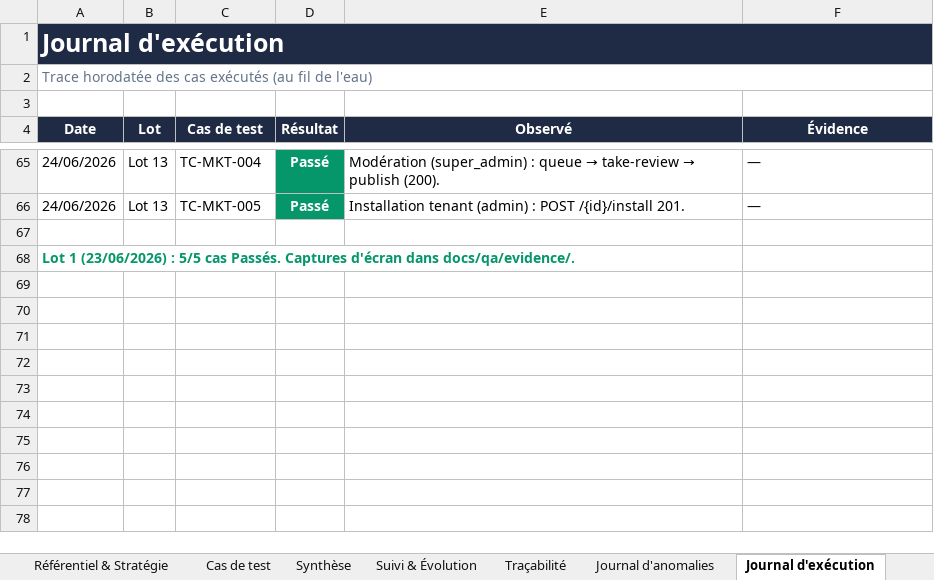
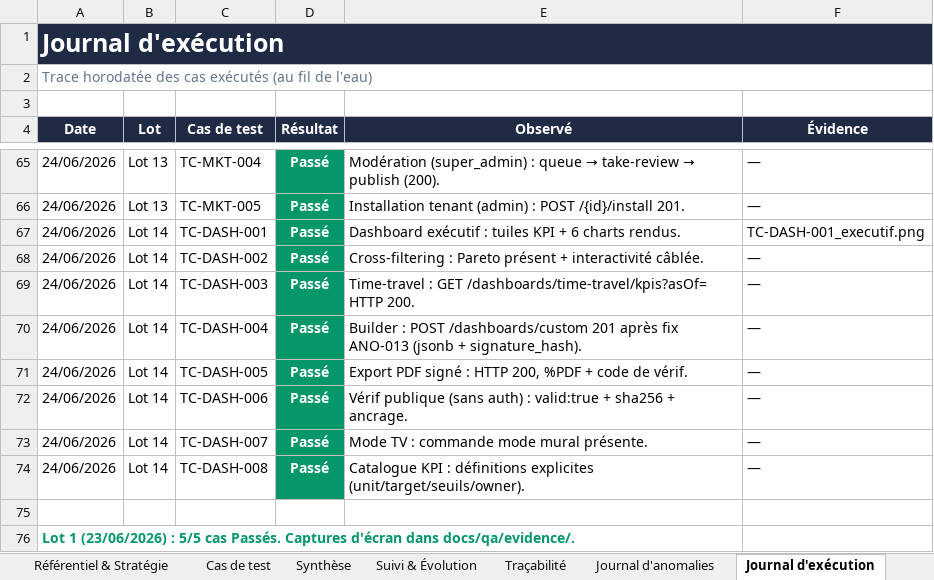
Before and after one commit to Couldevlop/qualitos, an Excel workbook: docs/qa/QualitOS_Dossier_de_Test_QA.xlsx, sheet Journal d'exécution, drawn as a sheet; only a part is shown, gaps mark what is left out; values as stored, in another font and other column widths than the file's, no borders; the diff names each change by its address in the sheet, - before the commit and + after, or states it on an @@ line.

Commit message:
test(qa): exécution Lot 14 — Dashboards & Pilotage (TC-DASH-001..008)
8/8 Passés. Bug réel TROUVÉ + CORRIGÉ en cours de lot (ANO-013) : la sauvegarde de
dashboard personnalisé était cassée sur PG (500/409) — jsonb sans @JdbcTypeCode +
signature_hash VARCHAR(128) trop court pour ML-DSA (~4,5 Ko) → fix entité + migration
V98. Validé live : create 201, export PDF signé 200, vérif publique (valid+sha256+
ancrage). Autres : exécutif (KPIs+charts), cross-filtering (Pareto), time-travel 200,
mode TV, catalogue KPI (définitions). Aucune anomalie ouverte (ANO-013 résolu).

```diff
--- a/docs/qa/QualitOS_Dossier_de_Test_QA.xlsx (sheet Journal d'exécution)
+++ b/docs/qa/QualitOS_Dossier_de_Test_QA.xlsx (sheet Journal d'exécution)
+row 67: 24/06/2026 | Lot 14 | TC-DASH-001 | Passé | Dashboard exécutif : tuiles KPI + 6 charts rendus. | TC-DASH-001_executif.png
+row 68: 24/06/2026 | Lot 14 | TC-DASH-002 | Passé | Cross-filtering : Pareto présent + interactivité câblée. | —
+row 69: 24/06/2026 | Lot 14 | TC-DASH-003 | Passé | Time-travel : GET /dashboards/time-travel/kpis?asOf= HTTP 200. | —
+row 70: 24/06/2026 | Lot 14 | TC-DASH-004 | Passé | Builder : POST /dashboards/custom 201 après fix ANO-013 (jsonb + signature_hash). | —
+row 71: 24/06/2026 | Lot 14 | TC-DASH-005 | Passé | Export PDF signé : HTTP 200, %PDF + code de vérif. | —
+row 72: 24/06/2026 | Lot 14 | TC-DASH-006 | Passé | Vérif publique (sans auth) : valid:true + sha256 + ancrage. | —
+row 73: 24/06/2026 | Lot 14 | TC-DASH-007 | Passé | Mode TV : commande mode mural présente. | —
+row 74: 24/06/2026 | Lot 14 | TC-DASH-008 | Passé | Catalogue KPI : définitions explicites (unit/target/seuils/owner). | —
```
Also changed, not shown: sheet Cas de test, sheet Journal d'anomalies, sheet Synthèse, sheet Suivi & Évolution, 2 other files.
